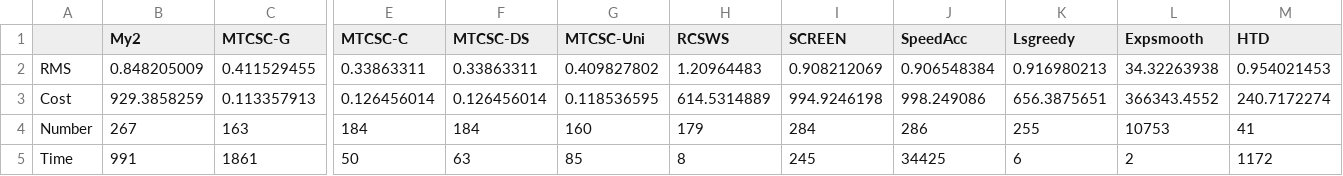
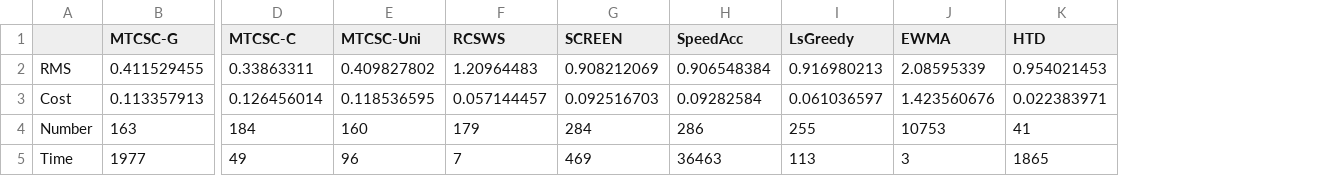
Before and after one commit to zaqthss/mtcsc, a CSV file: MTCSC/result/GPS/walk_final_xy-e4.data.csv, drawn as a sheet; only a part is shown, gaps mark what is left out; removed rows and columns are numbered as before the commit, all else as after; the diff names each change by its address in the sheet, - before the commit and + after, or states it on an @@ line.

Commit message:
update the result of GPS

```diff
--- a/MTCSC/result/GPS/walk_final_xy-e4.data.csv
+++ b/MTCSC/result/GPS/walk_final_xy-e4.data.csv
-column B (My2), rows 2-5: 0.848205009 | 929.3858259 | 267 | 991
-column F (MTCSC-DS), rows 2-5: 0.33863311 | 0.126456014 | 184 | 63
-column L (Expsmooth), rows 2-5: 34.32263938 | 366343.4552 | 10753 | 2
+column J (EWMA), rows 2-5: 2.08595339 | 1.423560676 | 10753 | 3
-I1: Lsgreedy
+I1: LsGreedy
-F3 (RCSWS): 614.5314889
+F3 (RCSWS): 0.057144457
-G3 (SCREEN): 994.9246198
+G3 (SCREEN): 0.092516703
-H3 (SpeedAcc): 998.249086
+H3 (SpeedAcc): 0.09282584
-I3 (LsGreedy): 656.3875651
+I3 (LsGreedy): 0.061036597
-K3 (HTD): 240.7172274
+K3 (HTD): 0.022383971
-B5 (MTCSC-G): 1861
+B5 (MTCSC-G): 1977
-D5 (MTCSC-C): 50
+D5 (MTCSC-C): 49
-E5 (MTCSC-Uni): 85
+E5 (MTCSC-Uni): 96
-F5 (RCSWS): 8
+F5 (RCSWS): 7
-G5 (SCREEN): 245
+G5 (SCREEN): 469
-H5 (SpeedAcc): 34425
+H5 (SpeedAcc): 36463
-I5 (LsGreedy): 6
+I5 (LsGreedy): 113
-K5 (HTD): 1172
+K5 (HTD): 1865
```
